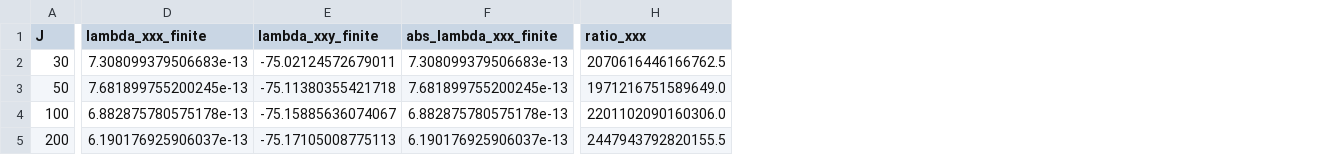
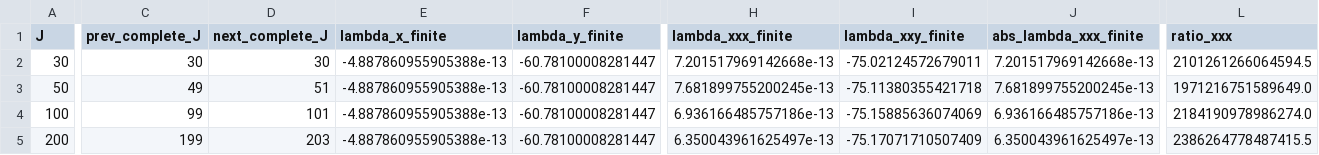
Before and after one commit to ryendo/LowerBoundsIneq, a CSV file: results/omega_up_taylor_probe/third_derivative_diagnostics.csv, drawn as a sheet; only a part is shown, gaps mark what is left out; addresses are those after the commit; the diff covers the shown part only; the diff names each change by its address in the sheet, - before the commit and + after, or states it on an @@ line.

Commit message:
Add Omega_up spectral shell diagnostics

```diff
--- a/results/omega_up_taylor_probe/third_derivative_diagnostics.csv
+++ b/results/omega_up_taylor_probe/third_derivative_diagnostics.csv
+column C (prev_complete_J), rows 2-5: 30 | 49 | 99 | 199
+column D (next_complete_J), rows 2-5: 30 | 51 | 101 | 203
+column E (lambda_x_finite), rows 2-5: all -4.887860955905388e-13
+column F (lambda_y_finite), rows 2-5: all -60.78100008281447
-H2 (lambda_xxx_finite): 7.308099379506683e-13
+H2 (lambda_xxx_finite): 7.201517969142668e-13
-J2 (abs_lambda_xxx_finite): 7.308099379506683e-13
+J2 (abs_lambda_xxx_finite): 7.201517969142668e-13
-L2 (ratio_xxx): 2070616446166762.5
+L2 (ratio_xxx): 2101261266064594.5
-H4 (lambda_xxx_finite): 6.882875780575178e-13
+H4 (lambda_xxx_finite): 6.936166485757186e-13
-I4 (lambda_xxy_finite): -75.15885636074067
+I4 (lambda_xxy_finite): -75.15885636074069
-J4 (abs_lambda_xxx_finite): 6.882875780575178e-13
+J4 (abs_lambda_xxx_finite): 6.936166485757186e-13
-L4 (ratio_xxx): 2201102090160306.0
+L4 (ratio_xxx): 2184190978986274.0
-H5 (lambda_xxx_finite): 6.190176925906037e-13
+H5 (lambda_xxx_finite): 6.350043961625497e-13
-I5 (lambda_xxy_finite): -75.17105008775113
+I5 (lambda_xxy_finite): -75.17071710507409
-J5 (abs_lambda_xxx_finite): 6.190176925906037e-13
+J5 (abs_lambda_xxx_finite): 6.350043961625497e-13
-L5 (ratio_xxx): 2447943792820155.5
+L5 (ratio_xxx): 2386264778487415.5
```
Also changed, not shown: 7 edited cells elsewhere in this file, results/omega_up_taylor_probe/diagnostics.csv, results/omega_up_taylor_probe/max_cell_sizes.csv, 5 other files.
